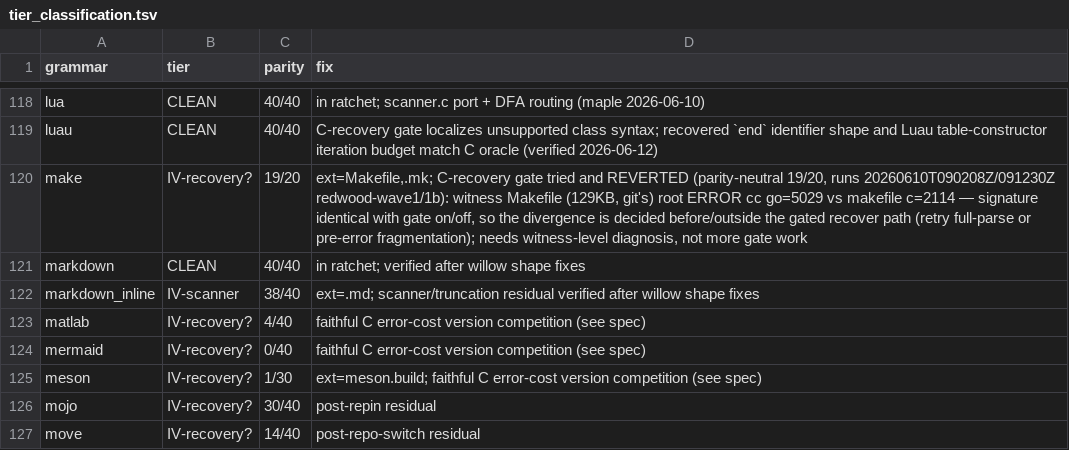
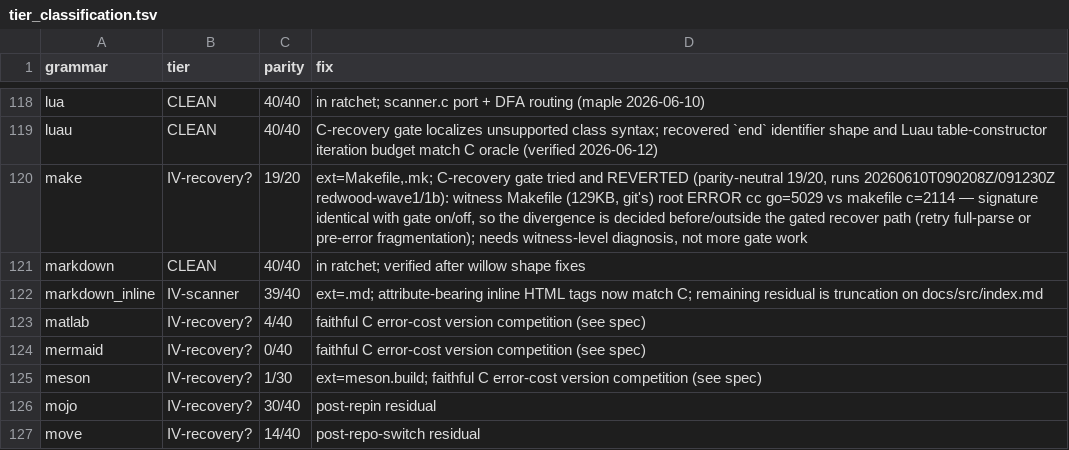
Before and after one commit to andypeng2015/gotreesitter, a TSV file: cgo_harness/tier_scan/tier_classification.tsv, drawn as a sheet; only a part is shown, gaps mark what is left out.

Commit message:
fix(parser): Fix GLR state deduplication for markdown_inline HTML tags
- Deduplicate GLR union states during scoring loop to prevent skewing token selection
- Add regression test verifying attribute-bearing inline HTML tags parse cleanly
- Update parity reports to reflect 39/40 markdown_inline progress

```diff
--- a/cgo_harness/tier_scan/tier_classification.tsv
+++ b/cgo_harness/tier_scan/tier_classification.tsv
@@ -121,3 +121,3 @@ make	IV-recovery?	19/20	ext=Makefile,.mk; C-recovery gate tried and REVERTED (pa
 markdown	CLEAN	40/40	in ratchet; verified after willow shape fixes
-markdown_inline	IV-scanner	38/40	ext=.md; scanner/truncation residual verified after willow shape fixes
+markdown_inline	IV-scanner	39/40	ext=.md; attribute-bearing inline HTML tags now match C; remaining residual is truncation on docs/src/index.md
 matlab	IV-recovery?	4/40	faithful C error-cost version competition (see spec)
```
Also changed, not shown: 4 other files.
